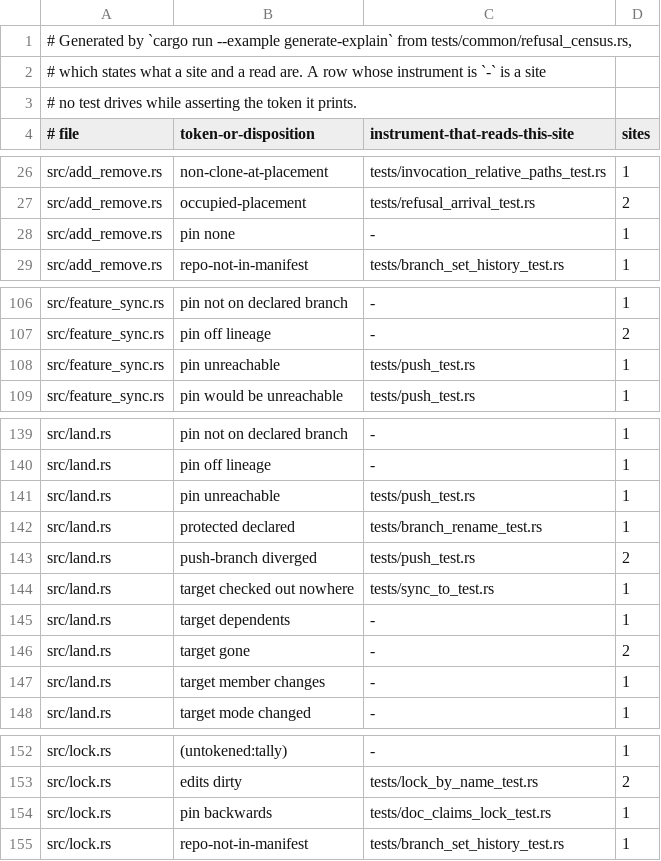
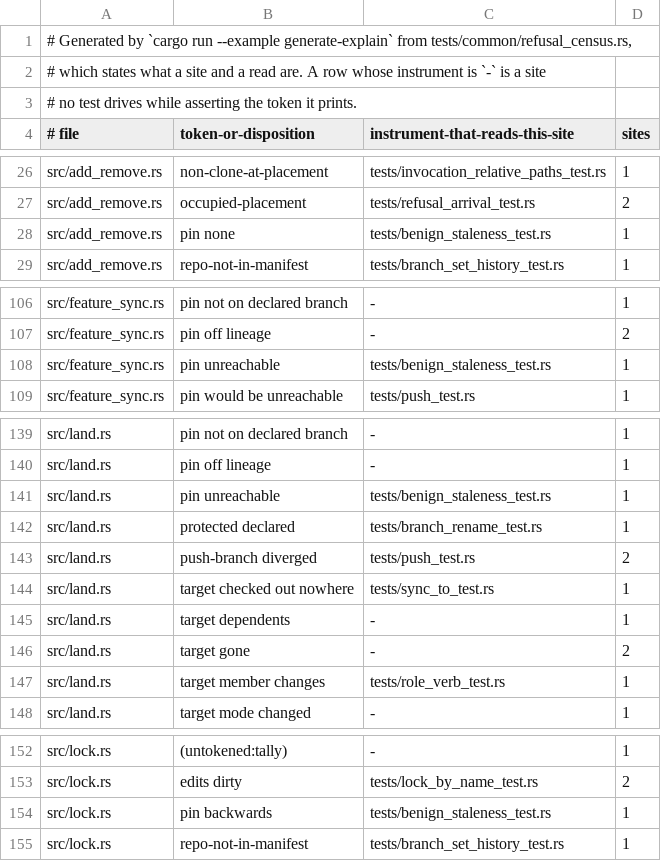
Before and after one commit to cwalv/repoweave, a TSV file: docs/internals/refusal-census.tsv, drawn as a sheet; only a part is shown, gaps mark what is left out; the diff covers the shown part only.

```diff
--- a/docs/internals/refusal-census.tsv
+++ b/docs/internals/refusal-census.tsv
@@ -27,3 +27,3 @@ src/add_remove.rs	non-clone-at-placement	tests/invocation_relative_paths_test.rs
 src/add_remove.rs	occupied-placement	tests/refusal_arrival_test.rs	2
-src/add_remove.rs	pin none	-	1
+src/add_remove.rs	pin none	tests/benign_staleness_test.rs	1
 src/add_remove.rs	repo-not-in-manifest	tests/branch_set_history_test.rs	1
@@ -107,3 +107,3 @@ src/feature_sync.rs	pin not on declared branch	-	1
 src/feature_sync.rs	pin off lineage	-	2
-src/feature_sync.rs	pin unreachable	tests/push_test.rs	1
+src/feature_sync.rs	pin unreachable	tests/benign_staleness_test.rs	1
 src/feature_sync.rs	pin would be unreachable	tests/push_test.rs	1
@@ -140,3 +140,3 @@ src/land.rs	pin not on declared branch	-	1
 src/land.rs	pin off lineage	-	1
-src/land.rs	pin unreachable	tests/push_test.rs	1
+src/land.rs	pin unreachable	tests/benign_staleness_test.rs	1
 src/land.rs	protected declared	tests/branch_rename_test.rs	1
@@ -146,3 +146,3 @@ src/land.rs	target dependents	-	1
 src/land.rs	target gone	-	2
-src/land.rs	target member changes	-	1
+src/land.rs	target member changes	tests/role_verb_test.rs	1
 src/land.rs	target mode changed	-	1
@@ -153,3 +153,3 @@ src/lock.rs	(untokened:tally)	-	1
 src/lock.rs	edits dirty	tests/lock_by_name_test.rs	2
-src/lock.rs	pin backwards	tests/doc_claims_lock_test.rs	1
+src/lock.rs	pin backwards	tests/benign_staleness_test.rs	1
 src/lock.rs	repo-not-in-manifest	tests/branch_set_history_test.rs	1
```
Also changed, not shown: 22 edited cells elsewhere in this file, 3 other files.
